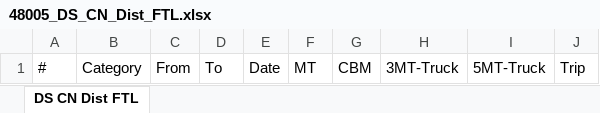
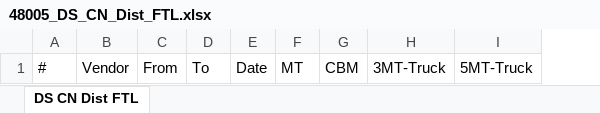
Before and after one commit to jingwei218/qscm, an Excel workbook: horizon/xl_templates/48005_DS_CN_Dist_FTL.xlsx, sheet DS CN Dist FTL, drawn as a sheet; values as stored, in another font and other column widths than the file's, no borders; removed rows and columns are numbered as before the commit, all else as after; the diff names each change by its address in the sheet, - before the commit and + after, or states it on an @@ line.

```diff
--- a/horizon/xl_templates/48005_DS_CN_Dist_FTL.xlsx (sheet DS CN Dist FTL)
+++ b/horizon/xl_templates/48005_DS_CN_Dist_FTL.xlsx (sheet DS CN Dist FTL)
-column B, row 1: Category
+column B, row 1: Vendor
-column J, row 1: Trip
```
Also changed, not shown: horizon/xl_templates/48001_DS_CNUS_Ocean.xlsx, horizon/xl_templates/48002_DS_CN_Dist_LTL.xlsx, 7 other files.
